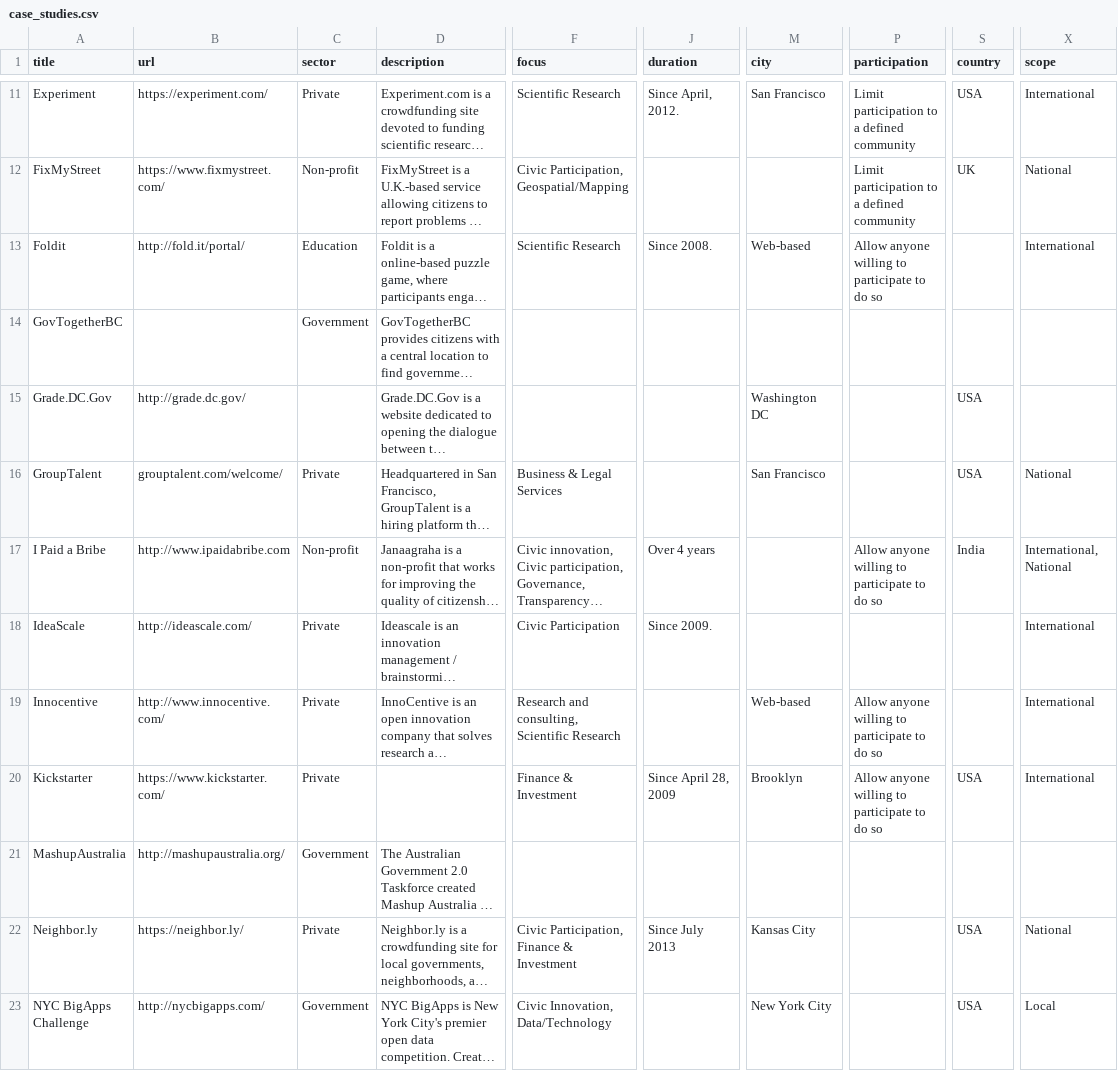
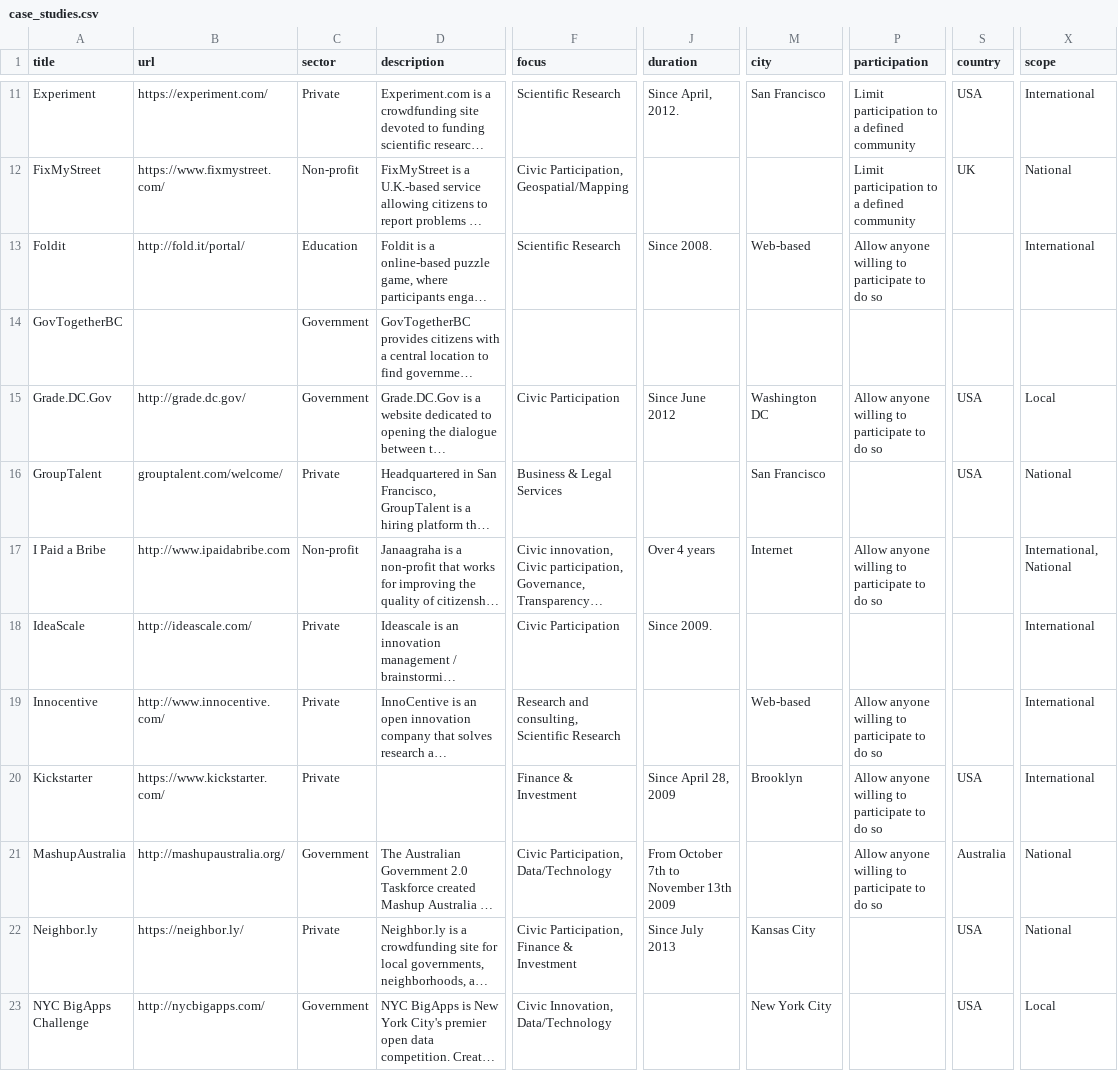
Before and after one commit to dino-at-thegovlab/state-compliance, a CSV file: site/case_studies.csv, drawn as a sheet; only a part is shown, gaps mark what is left out; long unchanged cells end in …; the diff covers the shown part only; the diff names each change by its address in the sheet, - before the commit and + after, or states it on an @@ line.

```diff
--- a/site/case_studies.csv
+++ b/site/case_studies.csv
-C15 (sector): (empty)
+C15 (sector): Government
-F15 (focus): (empty)
+F15 (focus): Civic Participation
-J15 (duration): (empty)
+J15 (duration): Since June 2012
-P15 (participation): (empty)
+P15 (participation): Allow anyone willing to participate to do so
-X15 (scope): (empty)
+X15 (scope): Local
-M17 (city): (empty)
+M17 (city): Internet
-S17 (country): India
+S17 (country): (empty)
-F21 (focus): (empty)
+F21 (focus): Civic Participation, Data/Technology
-J21 (duration): (empty)
+J21 (duration): From October 7th to November 13th 2009
-P21 (participation): (empty)
+P21 (participation): Allow anyone willing to participate to do so
-S21 (country): (empty)
+S21 (country): Australia
-X21 (scope): (empty)
+X21 (scope): National
```
Also changed, not shown: 30 edited cells elsewhere in this file, 10 other files.
